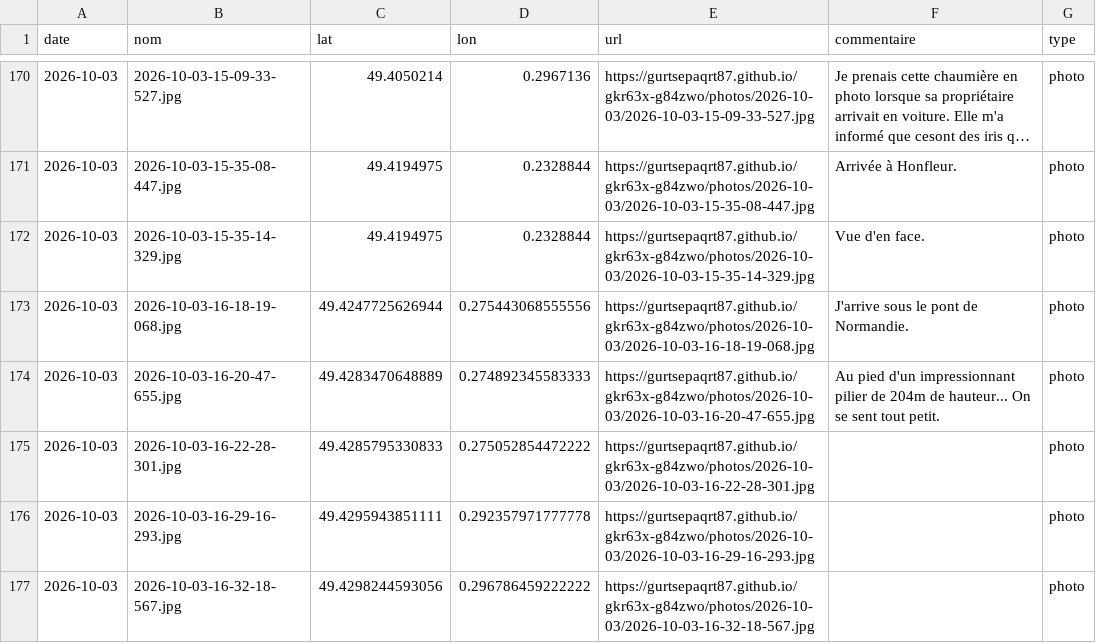
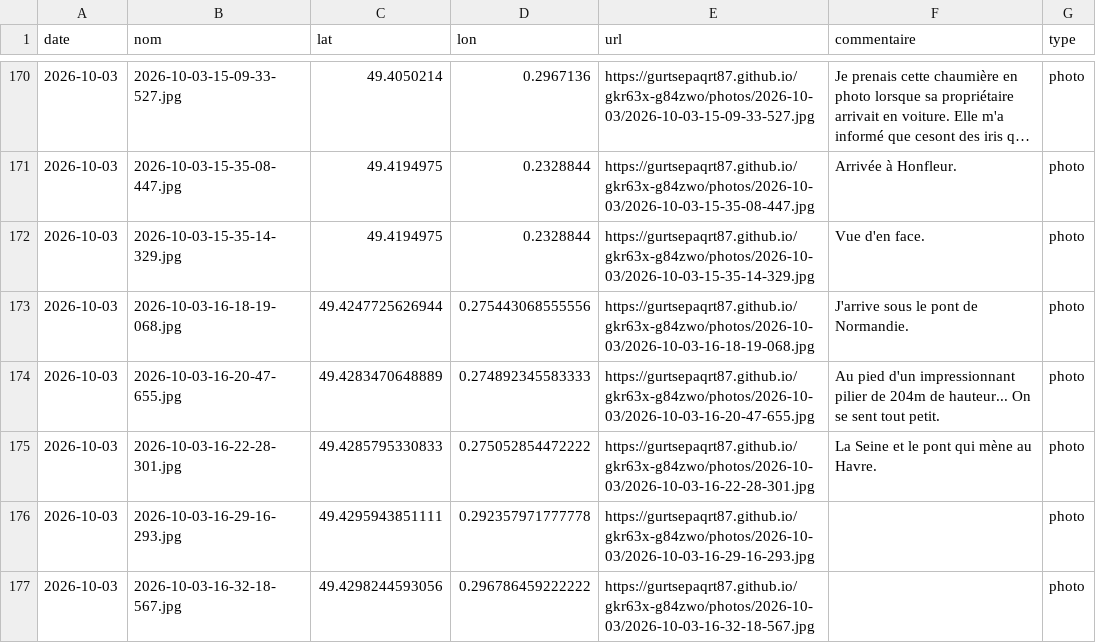
Before and after one commit to gurtsepaqrt87/bivouac, a CSV file: photos.csv, drawn as a sheet; only a part is shown, gaps mark what is left out; long unchanged cells end in ….

Commit message:
commentaire 2026-10-03-16-22-28-301 (2026-10-03)

```diff
--- a/photos.csv
+++ b/photos.csv
@@ -174,3 +174,3 @@ date,nom,lat,lon,url,commentaire,type
 2026-10-03,2026-10-03-16-20-47-655.jpg,49.4283470648889,0.274892345583333,https://gurtsepaqrt87.github.io/gkr63x-g84zwo/photos/2026-10-03/2026-10-03-16-20-47-655.jpg,Au pied d'un impressionnant pilier de 204m de hauteur... On se sent tout petit.,photo
-2026-10-03,2026-10-03-16-22-28-301.jpg,49.4285795330833,0.275052854472222,https://gurtsepaqrt87.github.io/gkr63x-g84zwo/photos/2026-10-03/2026-10-03-16-22-28-301.jpg,,photo
+2026-10-03,2026-10-03-16-22-28-301.jpg,49.4285795330833,0.275052854472222,https://gurtsepaqrt87.github.io/gkr63x-g84zwo/photos/2026-10-03/2026-10-03-16-22-28-301.jpg,La Seine et le pont qui mène au Havre.,photo
 2026-10-03,2026-10-03-16-29-16-293.jpg,49.4295943851111,0.292357971777778,https://gurtsepaqrt87.github.io/gkr63x-g84zwo/photos/2026-10-03/2026-10-03-16-29-16-293.jpg,,photo
```
